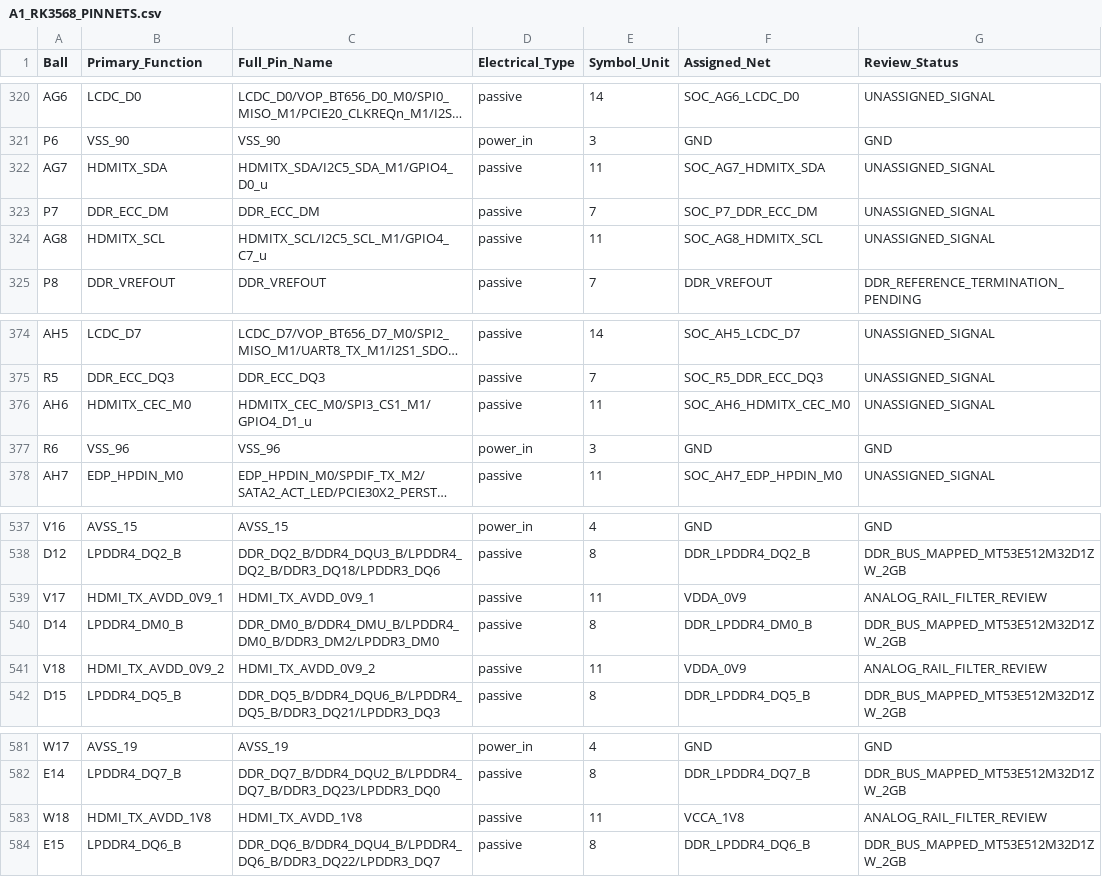
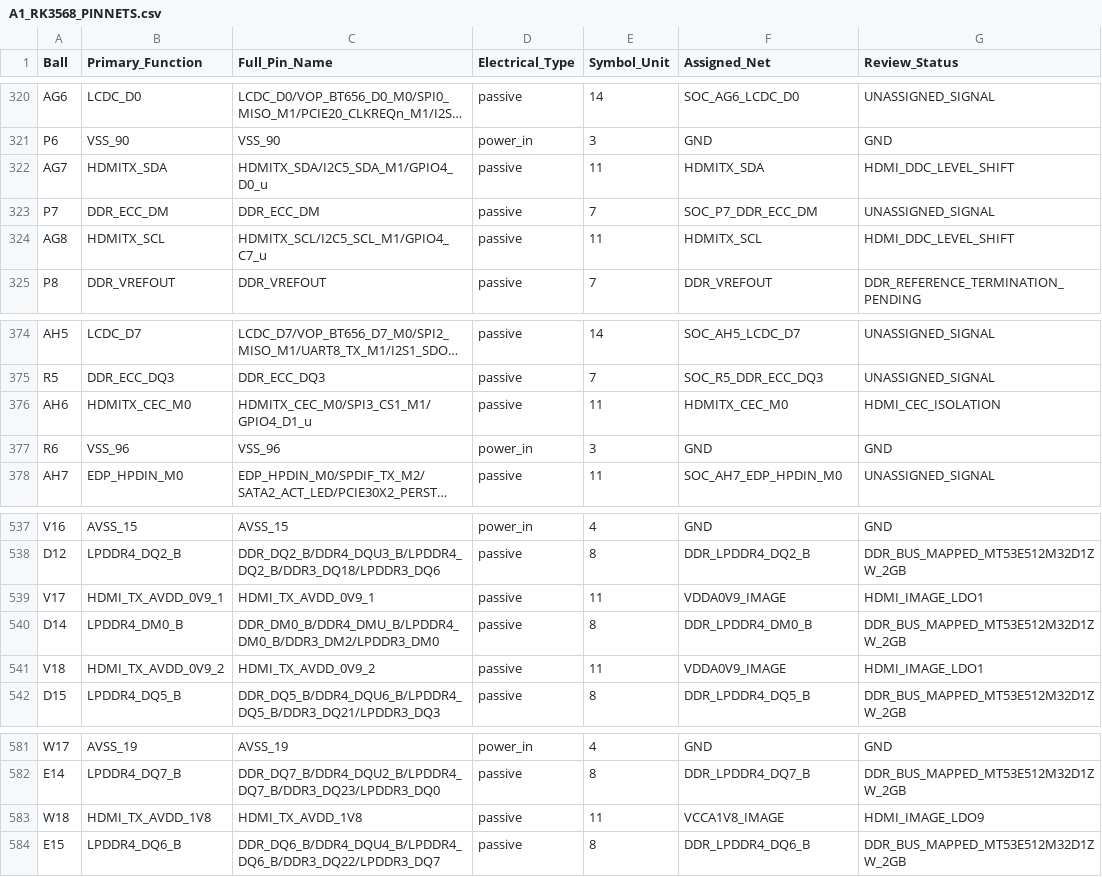
Before and after one commit to huiw11512-dotcom/kicad_online, a CSV file: hardware/kicad/A1_RK3568_PINNETS.csv, drawn as a sheet; only a part is shown, gaps mark what is left out; long unchanged cells end in …; the diff names each change by its address in the sheet, - before the commit and + after, or states it on an @@ line.

Commit message:
Update RK3568 ball map for HDMI image rails and sideband signals

```diff
--- a/hardware/kicad/A1_RK3568_PINNETS.csv
+++ b/hardware/kicad/A1_RK3568_PINNETS.csv
-F322 (Assigned_Net): SOC_AG7_HDMITX_SDA
+F322 (Assigned_Net): HDMITX_SDA
-G322 (Review_Status): UNASSIGNED_SIGNAL
+G322 (Review_Status): HDMI_DDC_LEVEL_SHIFT
-F324 (Assigned_Net): SOC_AG8_HDMITX_SCL
+F324 (Assigned_Net): HDMITX_SCL
-G324 (Review_Status): UNASSIGNED_SIGNAL
+G324 (Review_Status): HDMI_DDC_LEVEL_SHIFT
-F376 (Assigned_Net): SOC_AH6_HDMITX_CEC_M0
+F376 (Assigned_Net): HDMITX_CEC_M0
-G376 (Review_Status): UNASSIGNED_SIGNAL
+G376 (Review_Status): HDMI_CEC_ISOLATION
-F539 (Assigned_Net): VDDA_0V9
+F539 (Assigned_Net): VDDA0V9_IMAGE
-G539 (Review_Status): ANALOG_RAIL_FILTER_REVIEW
+G539 (Review_Status): HDMI_IMAGE_LDO1
-F541 (Assigned_Net): VDDA_0V9
+F541 (Assigned_Net): VDDA0V9_IMAGE
-G541 (Review_Status): ANALOG_RAIL_FILTER_REVIEW
+G541 (Review_Status): HDMI_IMAGE_LDO1
-F583 (Assigned_Net): VCCA_1V8
+F583 (Assigned_Net): VCCA1V8_IMAGE
-G583 (Review_Status): ANALOG_RAIL_FILTER_REVIEW
+G583 (Review_Status): HDMI_IMAGE_LDO9
```
